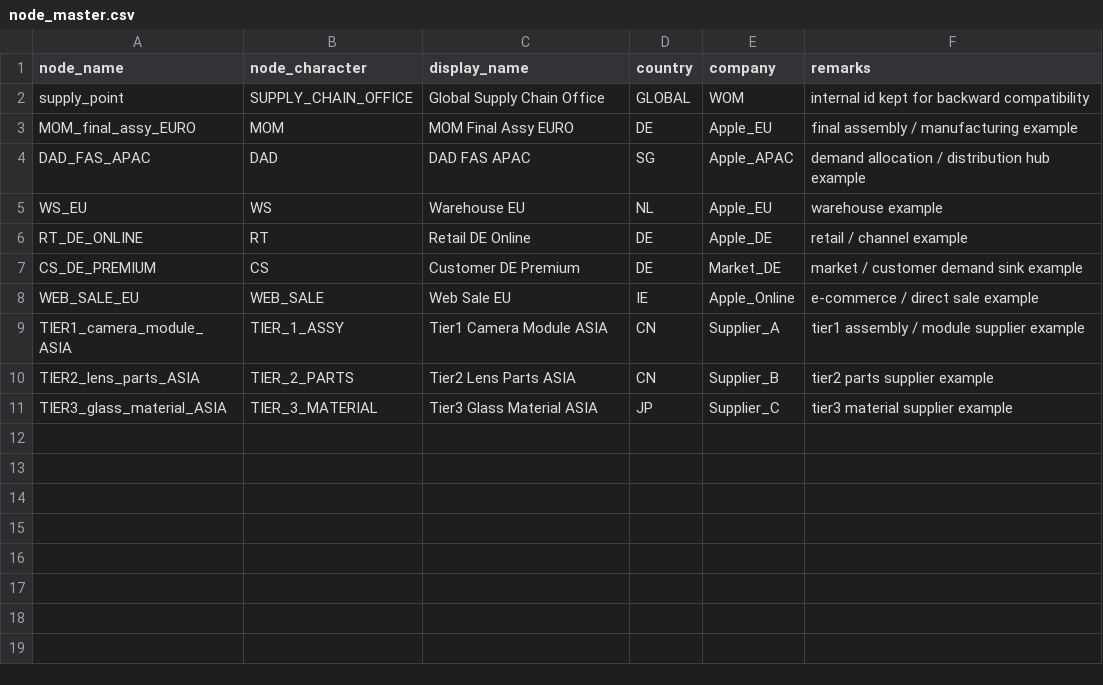
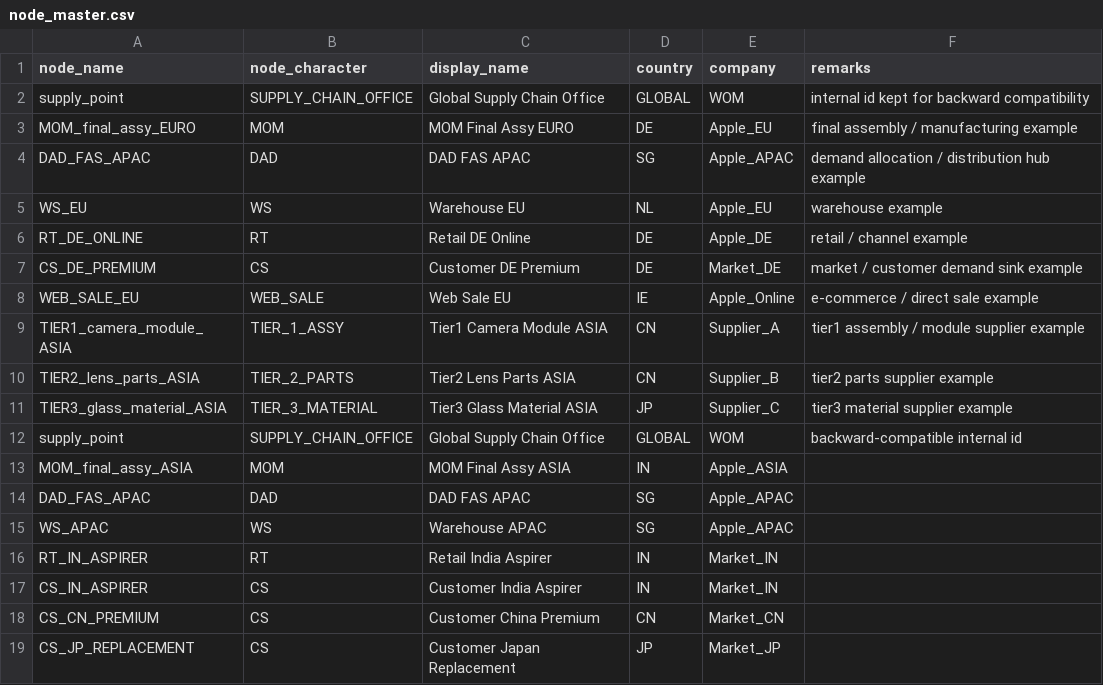
Before and after one commit to Yasushi-Osugi/WOM_V0R1M0_github260321_flow_analyze, a CSV file: pysi/master_data/node_master.csv, drawn as a sheet; the diff names each change by its address in the sheet, - before the commit and + after, or states it on an @@ line.

```diff
--- a/pysi/master_data/node_master.csv
+++ b/pysi/master_data/node_master.csv
+row 12: supply_point | SUPPLY_CHAIN_OFFICE | Global Supply Chain Office | GLOBAL | WOM | backward-compatible internal id
+row 13: MOM_final_assy_ASIA | MOM | MOM Final Assy ASIA | IN | Apple_ASIA
+row 14: DAD_FAS_APAC | DAD | DAD FAS APAC | SG | Apple_APAC
+row 15: WS_APAC | WS | Warehouse APAC | SG | Apple_APAC
+row 16: RT_IN_ASPIRER | RT | Retail India Aspirer | IN | Market_IN
+row 17: CS_IN_ASPIRER | CS | Customer India Aspirer | IN | Market_IN
+row 18: CS_CN_PREMIUM | CS | Customer China Premium | CN | Market_CN
+row 19: CS_JP_REPLACEMENT | CS | Customer Japan Replacement | JP | Market_JP
```
Also changed, not shown: data/node_money_eval.csv, data/product_money_summary.csv, 8 other files.
